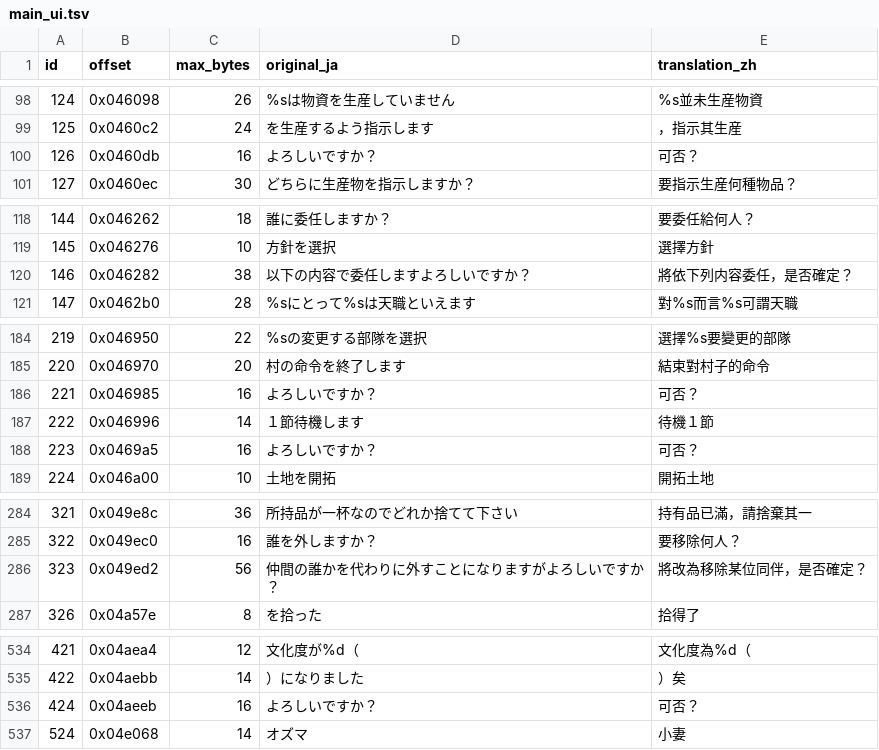
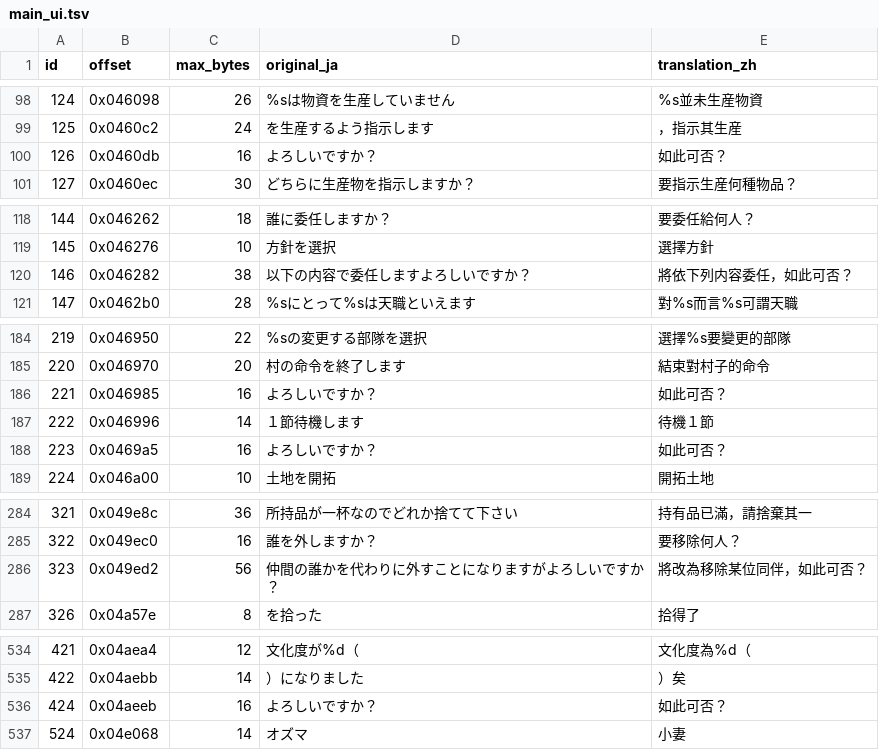
Before and after one commit to tzengyuxio/kami-zh, a TSV file: translation/main_ui.tsv, drawn as a sheet; only a part is shown, gaps mark what is left out; the diff covers the shown part only.

```diff
--- a/translation/main_ui.tsv
+++ b/translation/main_ui.tsv
@@ -99,3 +99,3 @@ id	offset	max_bytes	original_ja	translation_zh
 125	0x0460c2	24	を生産するよう指示します	，指示其生産
-126	0x0460db	16	よろしいですか？	可否？
+126	0x0460db	16	よろしいですか？	如此可否？
 127	0x0460ec	30	どちらに生産物を指示しますか？	要指示生産何種物品？
@@ -119,3 +119,3 @@ id	offset	max_bytes	original_ja	translation_zh
 145	0x046276	10	方針を選択	選擇方針
-146	0x046282	38	以下の内容で委任しますよろしいですか？	將依下列内容委任，是否確定？
+146	0x046282	38	以下の内容で委任しますよろしいですか？	將依下列内容委任，如此可否？
 147	0x0462b0	28	%sにとって%sは天職といえます	對%s而言%s可謂天職
@@ -185,5 +185,5 @@ id	offset	max_bytes	original_ja	translation_zh
 220	0x046970	20	村の命令を終了します	結束對村子的命令
-221	0x046985	16	よろしいですか？	可否？
+221	0x046985	16	よろしいですか？	如此可否？
 222	0x046996	14	１節待機します	待機１節
-223	0x0469a5	16	よろしいですか？	可否？
+223	0x0469a5	16	よろしいですか？	如此可否？
 224	0x046a00	10	土地を開拓	開拓土地
@@ -285,3 +285,3 @@ id	offset	max_bytes	original_ja	translation_zh
 322	0x049ec0	16	誰を外しますか？	要移除何人？
-323	0x049ed2	56	仲間の誰かを代わりに外すことになりますがよろしいですか？	將改為移除某位同伴，是否確定？
+323	0x049ed2	56	仲間の誰かを代わりに外すことになりますがよろしいですか？	將改為移除某位同伴，如此可否？
 326	0x04a57e	8	を拾った	拾得了
@@ -535,3 +535,3 @@ id	offset	max_bytes	original_ja	translation_zh
 422	0x04aebb	14	）になりました	）矣
-424	0x04aeeb	16	よろしいですか？	可否？
+424	0x04aeeb	16	よろしいですか？	如此可否？
 524	0x04e068	14	オズマ	小妻
```
Also changed, not shown: 32 edited cells elsewhere in this file, 5 other files.
